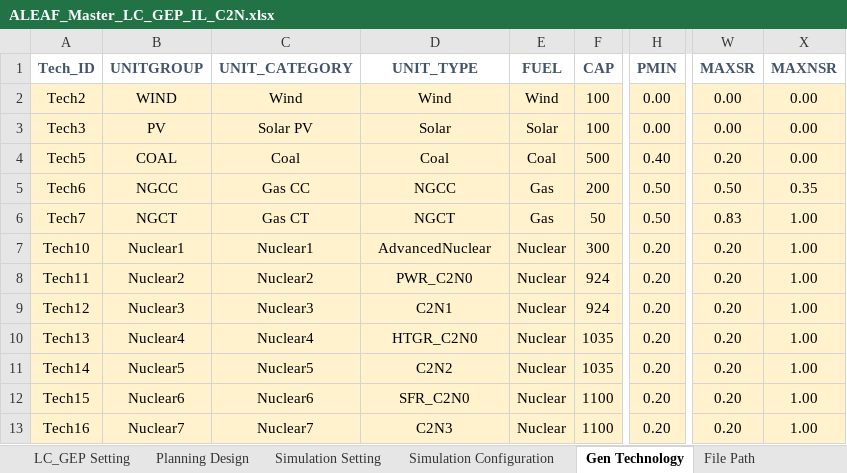
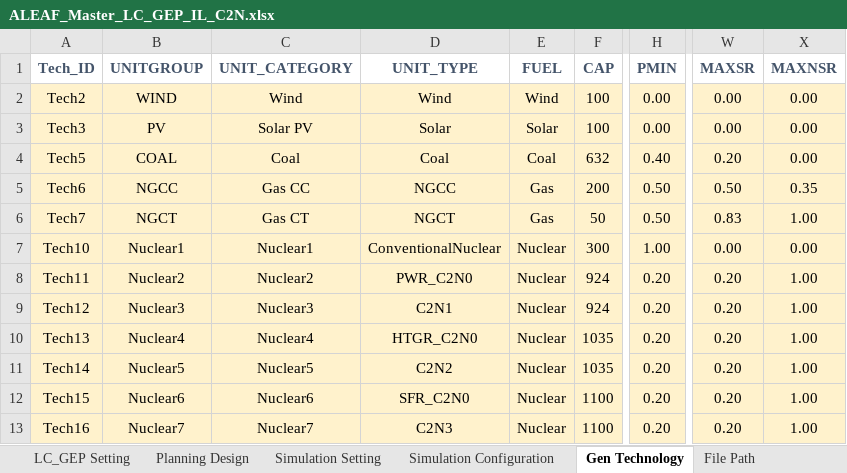
Before and after one commit to abce-dev/abce, an Excel workbook: inputs/ALEAF_inputs/ALEAF_Master_LC_GEP_IL_C2N.xlsx, sheet Gen Technology, drawn as a sheet; only a part is shown, gaps mark what is left out; values as stored, in another font and other column widths than the file's, no borders; conditional formats not drawn; the diff names each change by its address in the sheet, - before the commit and + after, or states it on an @@ line.

Commit message:
changing AdvancedNuclear back to ConventionalNuclear

```diff
--- a/inputs/ALEAF_inputs/ALEAF_Master_LC_GEP_IL_C2N.xlsx (sheet Gen Technology)
+++ b/inputs/ALEAF_inputs/ALEAF_Master_LC_GEP_IL_C2N.xlsx (sheet Gen Technology)
-F4 (CAP): 500
+F4 (CAP): 632
-D7 (UNIT_TYPE): AdvancedNuclear
+D7 (UNIT_TYPE): ConventionalNuclear
-H7 (PMIN): 0.20
+H7 (PMIN): 1.00
-W7 (MAXSR): 0.20
+W7 (MAXSR): 0.00
-X7 (MAXNSR): 1.00
+X7 (MAXNSR): 0.00
```
Also changed, not shown: inputs/ALEAF_inputs/ALEAF_IL_C2N.xlsx.
